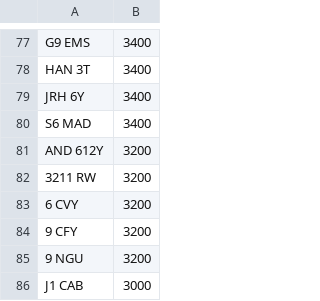
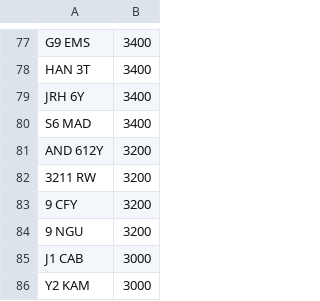
Before and after one commit to martinsumner/simplyreg, a CSV file: csv/T12ADE_PLUSVAT_380.csv, drawn as a sheet; only a part is shown, gaps mark what is left out; the shorter side is filled out with more unchanged rows; the diff names each change by its address in the sheet, - before the commit and + after, or states it on an @@ line.

```diff
--- a/csv/T12ADE_PLUSVAT_380.csv
+++ b/csv/T12ADE_PLUSVAT_380.csv
-row 83: 6 CVY | 3200
```
Also changed, not shown: csv/CHARLESBURKE_NOVAT_0.csv, csv/DRIVEIN_PLUSVAT_300.csv, 1 other file.
